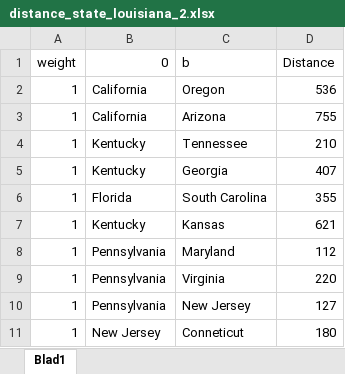
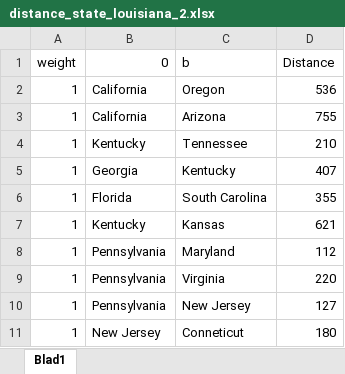
Before and after one commit to kelvinengee/network, an Excel workbook: distance_state_louisiana_2.xlsx, sheet Blad1, drawn as a sheet; only a part is shown; values as stored, in another font and other column widths than the file's, no borders; the diff names each change by its address in the sheet, - before the commit and + after, or states it on an @@ line.

Commit message:
Add files via upload

```diff
--- a/distance_state_louisiana_2.xlsx (sheet Blad1)
+++ b/distance_state_louisiana_2.xlsx (sheet Blad1)
-B5 (0): Kentucky
+B5 (0): Georgia
-C5 (b): Georgia
+C5 (b): Kentucky
```
